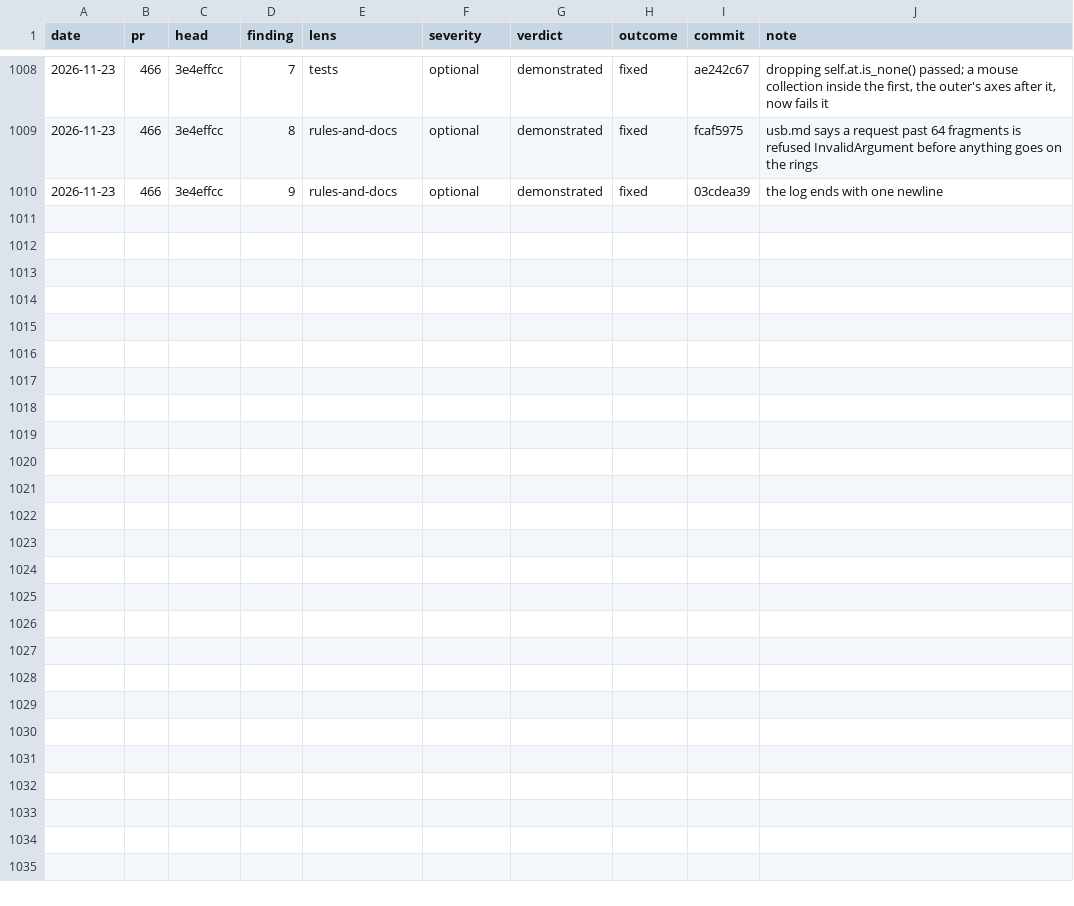
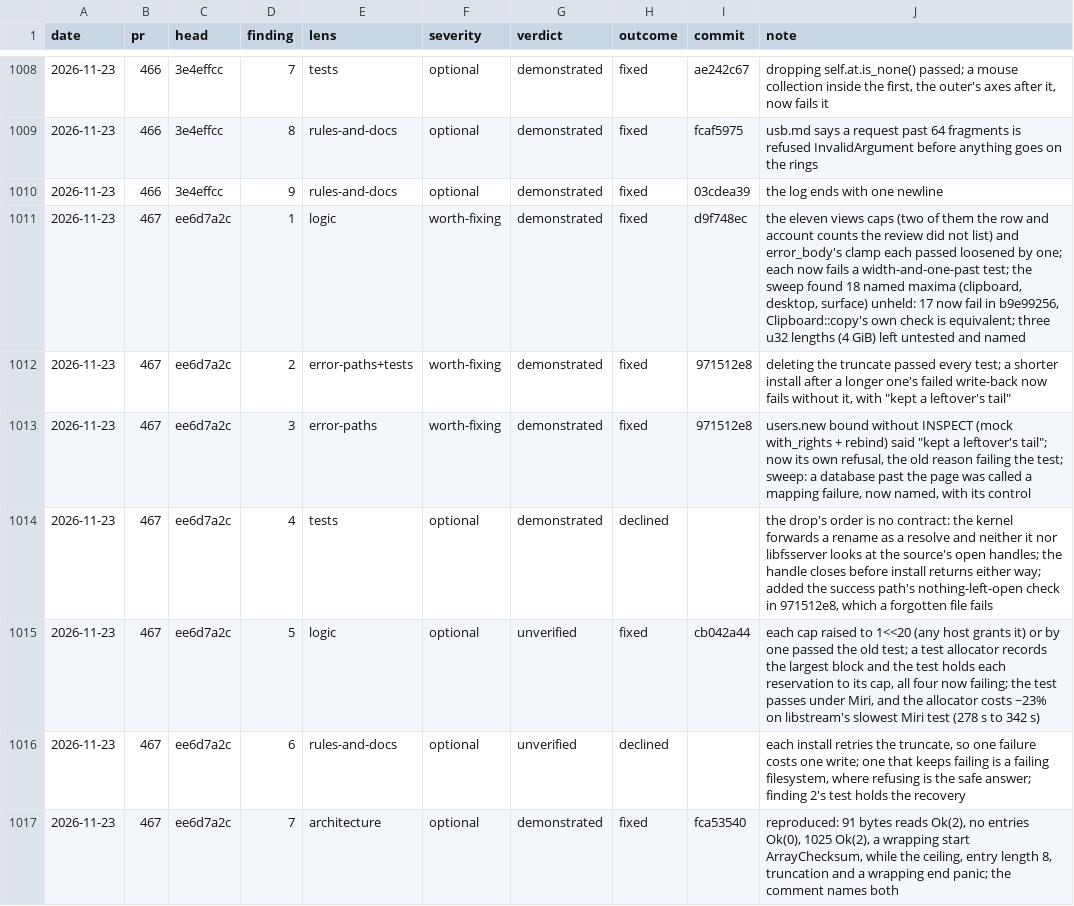
Before and after one commit to kelby0320/nitrox, a TSV file: .claude/review-outcomes.tsv, drawn as a sheet; only a part is shown, gaps mark what is left out.

```diff
--- a/.claude/review-outcomes.tsv
+++ b/.claude/review-outcomes.tsv
@@ -1010 +1010,8 @@ date	pr	head	finding	lens	severity	verdict	outcome	commit	note
 2026-11-23	466	3e4effcc	9	rules-and-docs	optional	demonstrated	fixed	03cdea39	the log ends with one newline
+2026-11-23	467	ee6d7a2c	1	logic	worth-fixing	demonstrated	fixed	d9f748ec	the eleven views caps (two of them the row and account counts the review did not list) and error_body's clamp each passed loosened by one; each now fails a width-and-one-past test; the sweep found 18 named maxima (clipboard, desktop, surface) unheld: 17 now fail in b9e99256, Clipboard::copy's own check is equivalent; three u32 lengths (4 GiB) left untested and named
+2026-11-23	467	ee6d7a2c	2	error-paths+tests	worth-fixing	demonstrated	fixed	971512e8	deleting the truncate passed every test; a shorter install after a longer one's failed write-back now fails without it, with "kept a leftover's tail"
+2026-11-23	467	ee6d7a2c	3	error-paths	worth-fixing	demonstrated	fixed	971512e8	users.new bound without INSPECT (mock with_rights + rebind) said "kept a leftover's tail"; now its own refusal, the old reason failing the test; sweep: a database past the page was called a mapping failure, now named, with its control
+2026-11-23	467	ee6d7a2c	4	tests	optional	demonstrated	declined		the drop's order is no contract: the kernel forwards a rename as a resolve and neither it nor libfsserver looks at the source's open handles; the handle closes before install returns either way; added the success path's nothing-left-open check in 971512e8, which a forgotten file fails
+2026-11-23	467	ee6d7a2c	5	logic	optional	unverified	fixed	cb042a44	each cap raised to 1<<20 (any host grants it) or by one passed the old test; a test allocator records the largest block and the test holds each reservation to its cap, all four now failing; the test passes under Miri, and the allocator costs ~23% on libstream's slowest Miri test (278 s to 342 s)
+2026-11-23	467	ee6d7a2c	6	rules-and-docs	optional	unverified	declined		each install retries the truncate, so one failure costs one write; one that keeps failing is a failing filesystem, where refusing is the safe answer; finding 2's test holds the recovery
+2026-11-23	467	ee6d7a2c	7	architecture	optional	demonstrated	fixed	fca53540	reproduced: 91 bytes reads Ok(2), no entries Ok(0), 1025 Ok(2), a wrapping start ArrayChecksum, while the ceiling, entry length 8, truncation and a wrapping end panic; the comment names both
```
